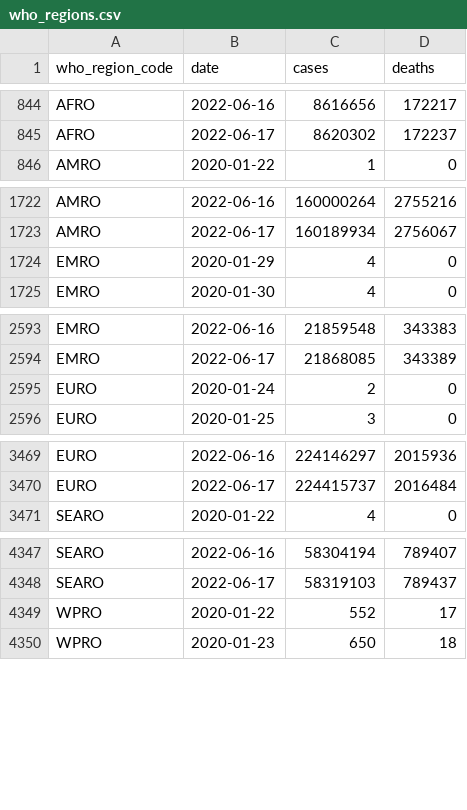
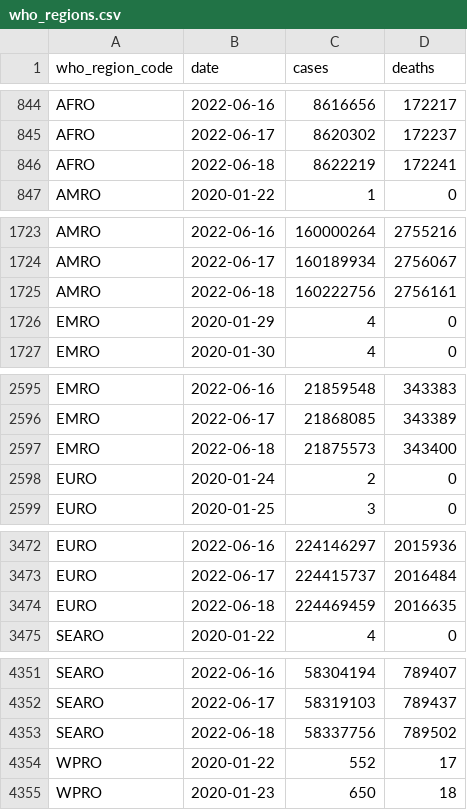
Before and after one commit to WorldHealthOrganization/xform-covid-casecount-jhu, a CSV file: output/who_regions.csv, drawn as a sheet; only a part is shown, gaps mark what is left out; the diff covers the shown part only.

```diff
--- a/output/who_regions.csv
+++ b/output/who_regions.csv
@@ -845,2 +845,3 @@ AFRO,2022-06-16,8616656,172217
 AFRO,2022-06-17,8620302,172237
+AFRO,2022-06-18,8622219,172241
 AMRO,2020-01-22,1,0
@@ -1723,2 +1724,3 @@ AMRO,2022-06-16,160000264,2755216
 AMRO,2022-06-17,160189934,2756067
+AMRO,2022-06-18,160222756,2756161
 EMRO,2020-01-29,4,0
@@ -2594,2 +2596,3 @@ EMRO,2022-06-16,21859548,343383
 EMRO,2022-06-17,21868085,343389
+EMRO,2022-06-18,21875573,343400
 EURO,2020-01-24,2,0
@@ -3470,2 +3473,3 @@ EURO,2022-06-16,224146297,2015936
 EURO,2022-06-17,224415737,2016484
+EURO,2022-06-18,224469459,2016635
 SEARO,2020-01-22,4,0
@@ -4348,2 +4352,3 @@ SEARO,2022-06-16,58304194,789407
 SEARO,2022-06-17,58319103,789437
+SEARO,2022-06-18,58337756,789502
 WPRO,2020-01-22,552,17
```
Also changed, not shown: 1 added row elsewhere in this file, output/continents.csv, output/global.csv.
